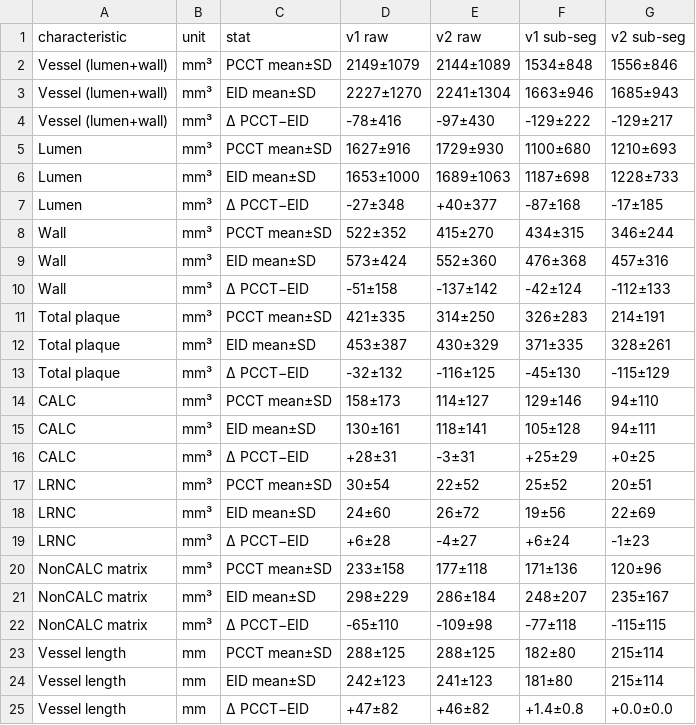
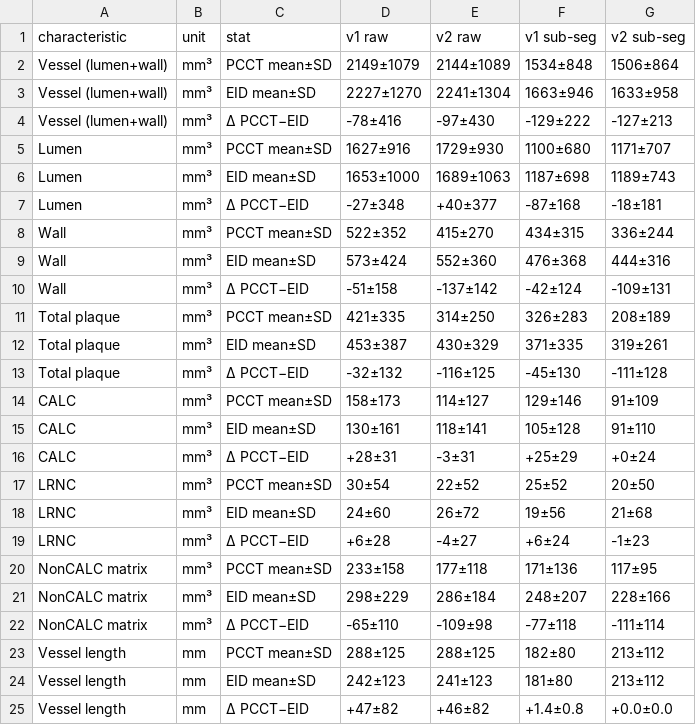
Before and after one commit to Erica-Freund-Elucid/PCCT, a CSV file: gate_results/cohort_characteristics.csv, drawn as a sheet.

```diff
--- a/gate_results/cohort_characteristics.csv
+++ b/gate_results/cohort_characteristics.csv
@@ -1,25 +1,25 @@
 characteristic,unit,stat,v1 raw,v2 raw,v1 sub-seg,v2 sub-seg
-Vessel (lumen+wall),mm³,PCCT mean±SD,2149±1079,2144±1089,1534±848,1556±846
-Vessel (lumen+wall),mm³,EID mean±SD,2227±1270,2241±1304,1663±946,1685±943
-Vessel (lumen+wall),mm³,Δ PCCT−EID,-78±416,-97±430,-129±222,-129±217
-Lumen,mm³,PCCT mean±SD,1627±916,1729±930,1100±680,1210±693
-Lumen,mm³,EID mean±SD,1653±1000,1689±1063,1187±698,1228±733
-Lumen,mm³,Δ PCCT−EID,-27±348,+40±377,-87±168,-17±185
-Wall,mm³,PCCT mean±SD,522±352,415±270,434±315,346±244
-Wall,mm³,EID mean±SD,573±424,552±360,476±368,457±316
-Wall,mm³,Δ PCCT−EID,-51±158,-137±142,-42±124,-112±133
-Total plaque,mm³,PCCT mean±SD,421±335,314±250,326±283,214±191
-Total plaque,mm³,EID mean±SD,453±387,430±329,371±335,328±261
-Total plaque,mm³,Δ PCCT−EID,-32±132,-116±125,-45±130,-115±129
-CALC,mm³,PCCT mean±SD,158±173,114±127,129±146,94±110
-CALC,mm³,EID mean±SD,130±161,118±141,105±128,94±111
-CALC,mm³,Δ PCCT−EID,+28±31,-3±31,+25±29,+0±25
-LRNC,mm³,PCCT mean±SD,30±54,22±52,25±52,20±51
-LRNC,mm³,EID mean±SD,24±60,26±72,19±56,22±69
+Vessel (lumen+wall),mm³,PCCT mean±SD,2149±1079,2144±1089,1534±848,1506±864
+Vessel (lumen+wall),mm³,EID mean±SD,2227±1270,2241±1304,1663±946,1633±958
+Vessel (lumen+wall),mm³,Δ PCCT−EID,-78±416,-97±430,-129±222,-127±213
+Lumen,mm³,PCCT mean±SD,1627±916,1729±930,1100±680,1171±707
+Lumen,mm³,EID mean±SD,1653±1000,1689±1063,1187±698,1189±743
+Lumen,mm³,Δ PCCT−EID,-27±348,+40±377,-87±168,-18±181
+Wall,mm³,PCCT mean±SD,522±352,415±270,434±315,336±244
+Wall,mm³,EID mean±SD,573±424,552±360,476±368,444±316
+Wall,mm³,Δ PCCT−EID,-51±158,-137±142,-42±124,-109±131
+Total plaque,mm³,PCCT mean±SD,421±335,314±250,326±283,208±189
+Total plaque,mm³,EID mean±SD,453±387,430±329,371±335,319±261
+Total plaque,mm³,Δ PCCT−EID,-32±132,-116±125,-45±130,-111±128
+CALC,mm³,PCCT mean±SD,158±173,114±127,129±146,91±109
+CALC,mm³,EID mean±SD,130±161,118±141,105±128,91±110
+CALC,mm³,Δ PCCT−EID,+28±31,-3±31,+25±29,+0±24
+LRNC,mm³,PCCT mean±SD,30±54,22±52,25±52,20±50
+LRNC,mm³,EID mean±SD,24±60,26±72,19±56,21±68
 LRNC,mm³,Δ PCCT−EID,+6±28,-4±27,+6±24,-1±23
-NonCALC matrix,mm³,PCCT mean±SD,233±158,177±118,171±136,120±96
-NonCALC matrix,mm³,EID mean±SD,298±229,286±184,248±207,235±167
-NonCALC matrix,mm³,Δ PCCT−EID,-65±110,-109±98,-77±118,-115±115
-Vessel length,mm,PCCT mean±SD,288±125,288±125,182±80,215±114
-Vessel length,mm,EID mean±SD,242±123,241±123,181±80,215±114
+NonCALC matrix,mm³,PCCT mean±SD,233±158,177±118,171±136,117±95
+NonCALC matrix,mm³,EID mean±SD,298±229,286±184,248±207,228±166
+NonCALC matrix,mm³,Δ PCCT−EID,-65±110,-109±98,-77±118,-111±114
+Vessel length,mm,PCCT mean±SD,288±125,288±125,182±80,213±112
+Vessel length,mm,EID mean±SD,242±123,241±123,181±80,213±112
 Vessel length,mm,Δ PCCT−EID,+47±82,+46±82,+1.4±0.8,+0.0±0.0
```
Also changed, not shown: gate_results/gate3_subseg_comparison.csv, gate_results/paired_data_subsegment.csv, 14 other files.
